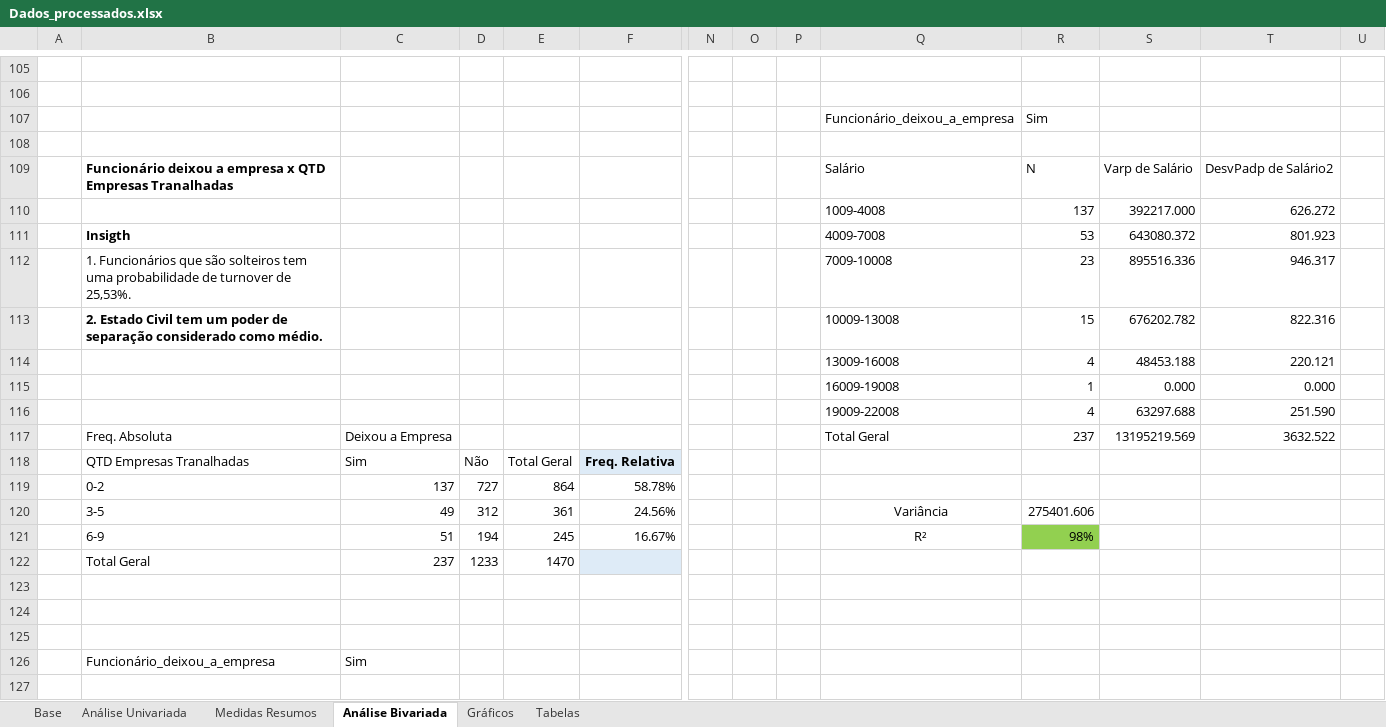
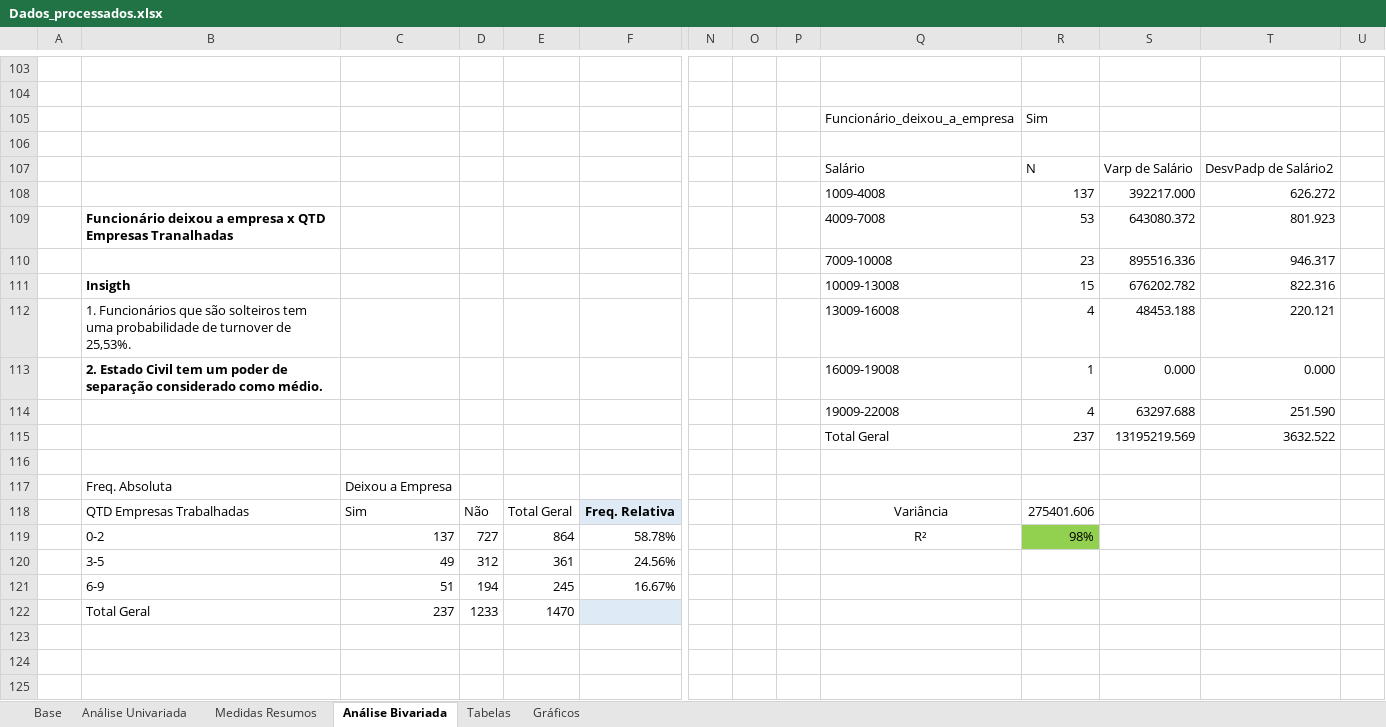
Before and after one commit to DeyvedAntonio/Projeto_Turnover_colaboradores, an Excel workbook: 01_Dados/Dados_processados_limpos/Dados_processados.xlsx, sheet Análise Bivariada, drawn as a sheet; only a part is shown, gaps mark what is left out; the shorter side is filled out with more unchanged rows; values as stored, in another font and other column widths than the file's, no borders; conditional formats not drawn; addresses are those after the commit; rows hold the shown columns only; the diff covers the shown part only; the diff names each change by its address in the sheet, - before the commit and + after, or states it on an @@ line.

Commit message:
feat: atualização da documentação e inclusão de análises bivariadas

```diff
--- a/01_Dados/Dados_processados_limpos/Dados_processados.xlsx (sheet Análise Bivariada)
+++ b/01_Dados/Dados_processados_limpos/Dados_processados.xlsx (sheet Análise Bivariada)
@@ sheet tab order changed: Base | Análise Univariada | Medidas Resumos | Análise Bivariada | Tabelas | Gráficos @@
-B107: Funcionário deixou a empresa x QTD Empresas Tranalhadas
+B107: (empty)
-B109: Insigth
+B109: Funcionário deixou a empresa x QTD Empresas Tranalhadas
-B110: 1. Funcionários que são solteiros tem uma probabilidade de turnover de 25,53%.
+B110: (empty)
-B111: 2. Estado Civil tem um poder de separação considerado como médio.
+B111: Insigth
-B112: (empty)
+B112: 1. Funcionários que são solteiros tem uma probabilidade de turnover de 25,53%.
-B113: (empty)
+B113: 2. Estado Civil tem um poder de separação considerado como médio.
-B115: Freq. Absoluta
+B115: (empty)
-C115: Deixou a Empresa
+C115: (empty)
+row 116: (empty)
+row 117:  | Freq. Absoluta | Deixou a Empresa
-B118: QTD Empresas Tranalhadas
+B118: QTD Empresas Trabalhadas
-Q118: (empty)
+Q118: Variância
-R118: (empty)
+R118: 275401.606
-Q119: (empty)
+Q119: R²
-R119: (empty)
+R119: 98%
-R119 fill: none
+R119 fill: #92D050
-Q120: Variância
+Q120: (empty)
-R120: 275401.606
+R120: (empty)
-Q121: R²
+Q121: (empty)
-R121: 98%
+R121: (empty)
-R121 fill: #92D050
+R121 fill: none
```
Also changed, not shown: 1 added row, 3 removed rows, 58 edited cells and cell formats elsewhere in this sheet, sheet Tabelas, formulas that keep their value, charts or pictures, 2 other files.
